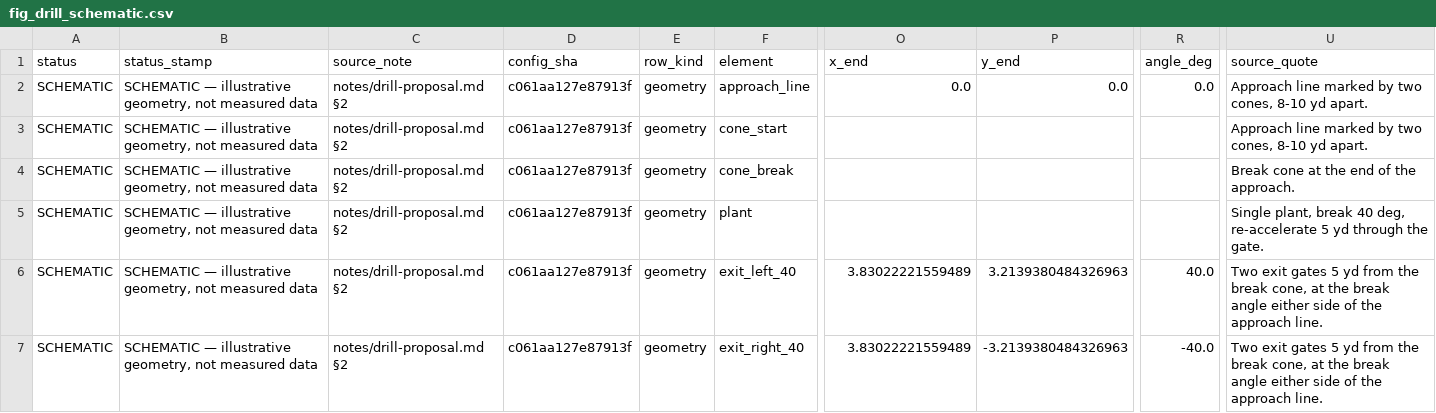
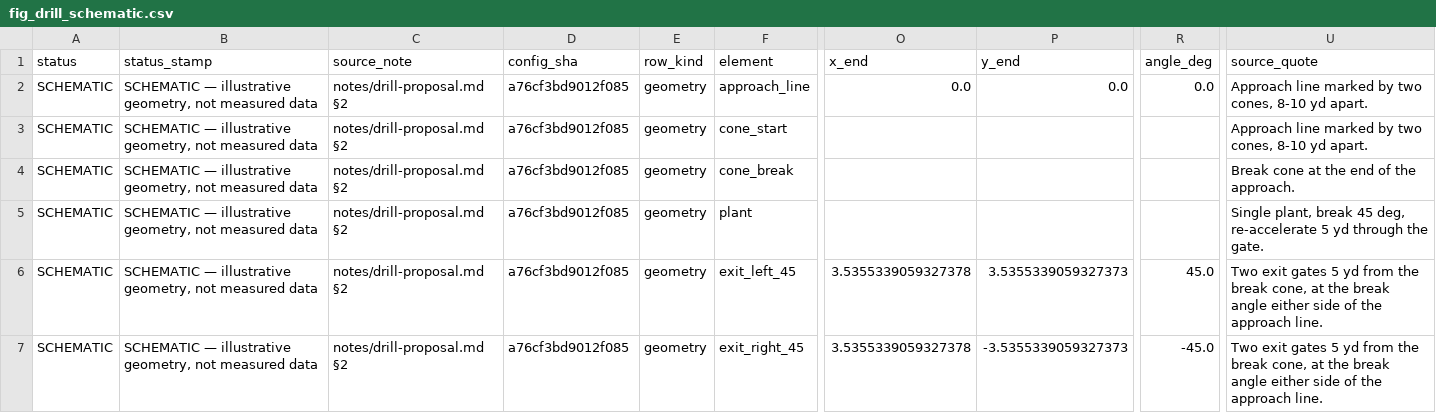
Before and after one commit to conormalone/BDB27, a CSV file: outputs/figures/fig_drill_schematic.csv, drawn as a sheet; only a part is shown, gaps mark what is left out; the diff covers the shown part only; the diff names each change by its address in the sheet, - before the commit and + after, or states it on an @@ line.

```diff
--- a/outputs/figures/fig_drill_schematic.csv
+++ b/outputs/figures/fig_drill_schematic.csv
-D2:D7 (config_sha): c061aa127e87913f
+D2:D7 (config_sha): a76cf3bd9012f085
-U5 (source_quote): …plant, break 40 deg, re-accelerate…
+U5 (source_quote): …plant, break 45 deg, re-accelerate…
-F6 (element): exit_left_40
+F6 (element): exit_left_45
-O6:O7 (x_end): 3.83022221559489
+O6:O7 (x_end): 3.5355339059327378
-P6 (y_end): 3.2139380484326963
+P6 (y_end): 3.5355339059327373
-R6 (angle_deg): 40.0
+R6 (angle_deg): 45.0
-F7 (element): exit_right_40
+F7 (element): exit_right_45
-P7 (y_end): -3.2139380484326963
+P7 (y_end): -3.5355339059327373
-R7 (angle_deg): -40.0
+R7 (angle_deg): -45.0
```
Also changed, not shown: 2 removed rows and 23 edited cells elsewhere in this file, outputs/figures/fig_band_only.csv, outputs/figures/fig_bars_of_doubt.csv, 23 other files.
